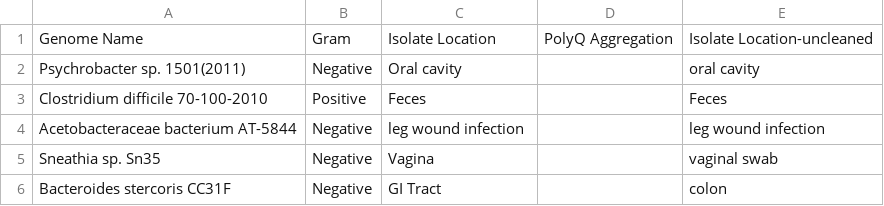
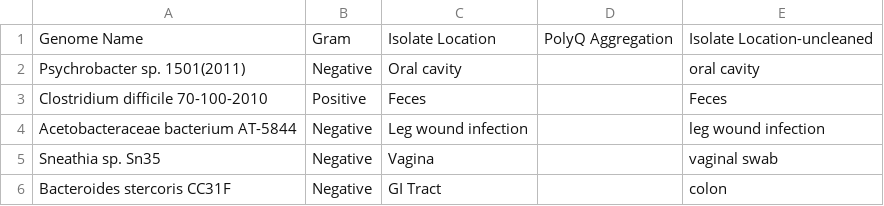
Before and after one commit to bhargavrohan/heatmap, a CSV file: butyratemetadata.csv, drawn as a sheet; only a part is shown.

Commit message:
Update butyratemetadata.csv

```diff
--- a/butyratemetadata.csv
+++ b/butyratemetadata.csv
@@ -3,3 +3,3 @@ Psychrobacter sp. 1501(2011),Negative,Oral cavity,,oral cavity
 Clostridium difficile 70-100-2010,Positive,Feces,,Feces
-Acetobacteraceae bacterium AT-5844,Negative,leg wound infection,,leg wound infection
+Acetobacteraceae bacterium AT-5844,Negative,Leg wound infection,,leg wound infection
 Sneathia sp. Sn35,Negative,Vagina,,vaginal swab
```
